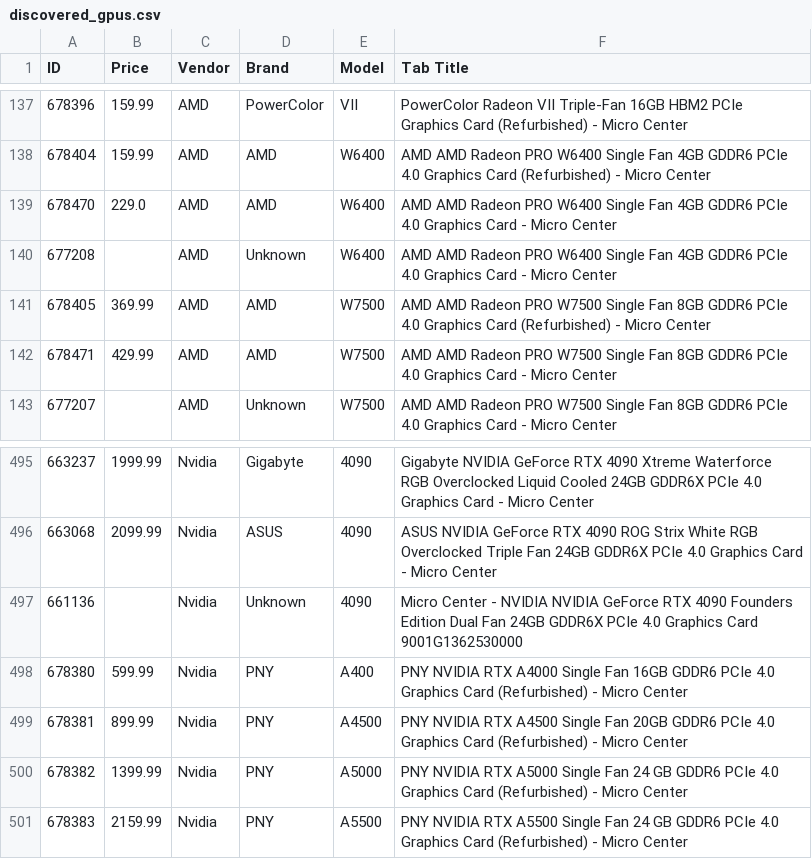
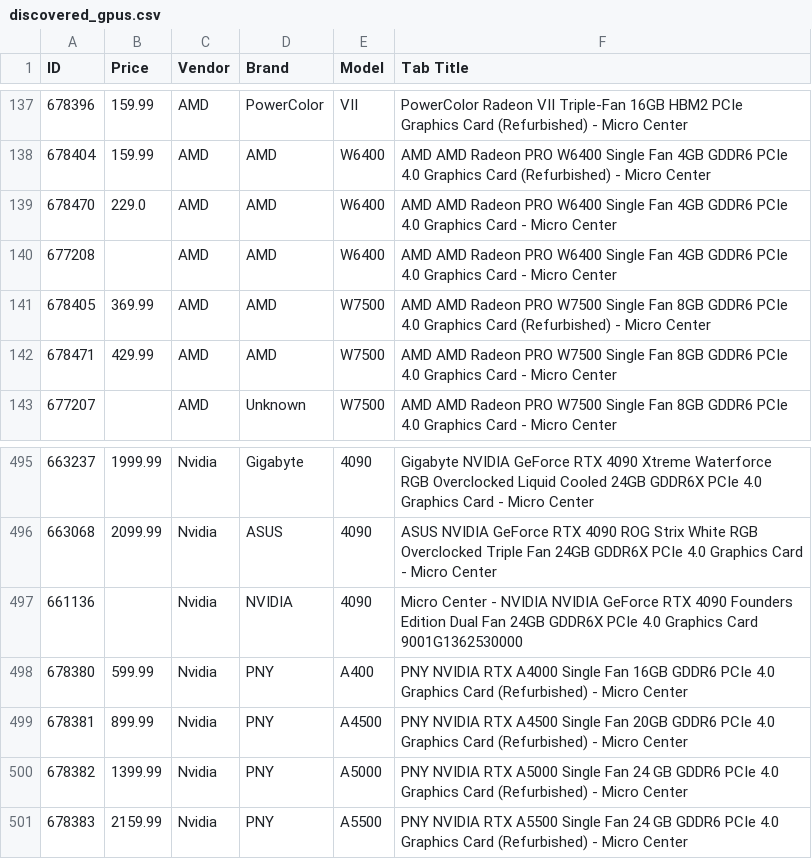
Before and after one commit to rkozyak/Microcenter-GPU-Scrapper, a CSV file: discovered_gpus.csv, drawn as a sheet; only a part is shown, gaps mark what is left out.

Commit message:
Update discovered_gpus.csv

```diff
--- a/discovered_gpus.csv
+++ b/discovered_gpus.csv
@@ -139,3 +139,3 @@ ID,Price,Vendor,Brand,Model,Tab Title
 678470,229.0,AMD,AMD,W6400,AMD AMD Radeon PRO W6400 Single Fan 4GB GDDR6 PCIe 4.0 Graphics Card - Micro Center
-677208,,AMD,Unknown,W6400,AMD AMD Radeon PRO W6400 Single Fan 4GB GDDR6 PCIe 4.0 Graphics Card - Micro Center
+677208,,AMD,AMD,W6400,AMD AMD Radeon PRO W6400 Single Fan 4GB GDDR6 PCIe 4.0 Graphics Card - Micro Center
 678405,369.99,AMD,AMD,W7500,AMD AMD Radeon PRO W7500 Single Fan 8GB GDDR6 PCIe 4.0 Graphics Card (Refurbished) - Micro Center
@@ -496,3 +496,3 @@ ID,Price,Vendor,Brand,Model,Tab Title
 663068,2099.99,Nvidia,ASUS,4090,ASUS NVIDIA GeForce RTX 4090 ROG Strix White RGB Overclocked Triple Fan 24GB GDDR6X PCIe 4.0 Graphics Card - Micro Center
-661136,,Nvidia,Unknown,4090,Micro Center - NVIDIA NVIDIA GeForce RTX 4090 Founders Edition Dual Fan 24GB GDDR6X PCIe 4.0 Graphics Card 9001G1362530000
+661136,,Nvidia,NVIDIA,4090,Micro Center - NVIDIA NVIDIA GeForce RTX 4090 Founders Edition Dual Fan 24GB GDDR6X PCIe 4.0 Graphics Card 9001G1362530000
 678380,599.99,Nvidia,PNY,A400,PNY NVIDIA RTX A4000 Single Fan 16GB GDDR6 PCIe 4.0 Graphics Card (Refurbished) - Micro Center
```
